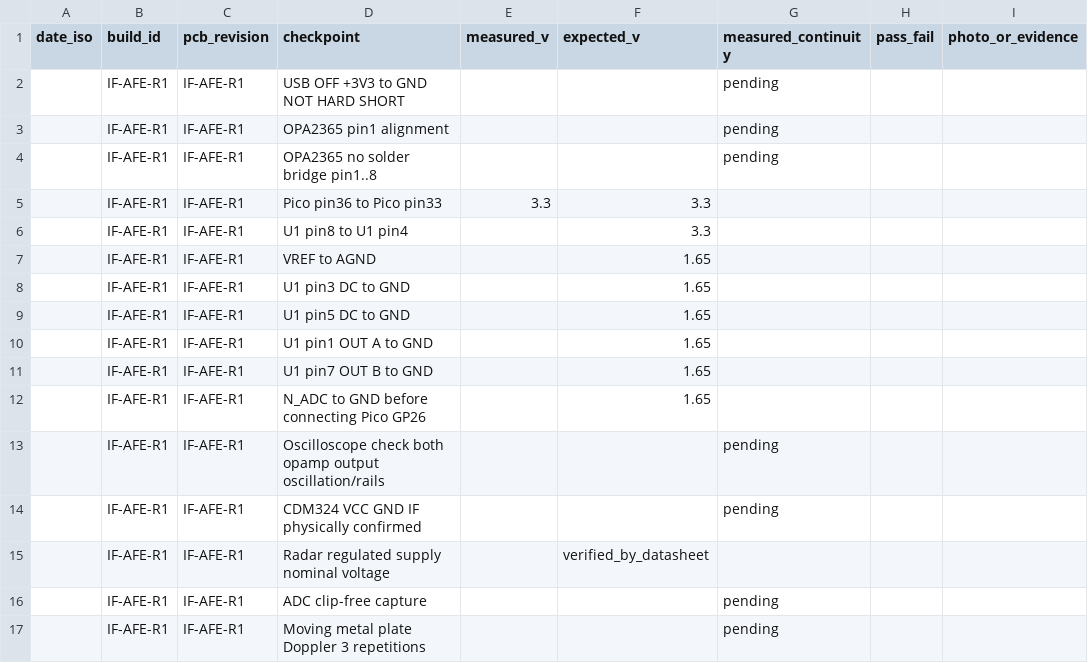
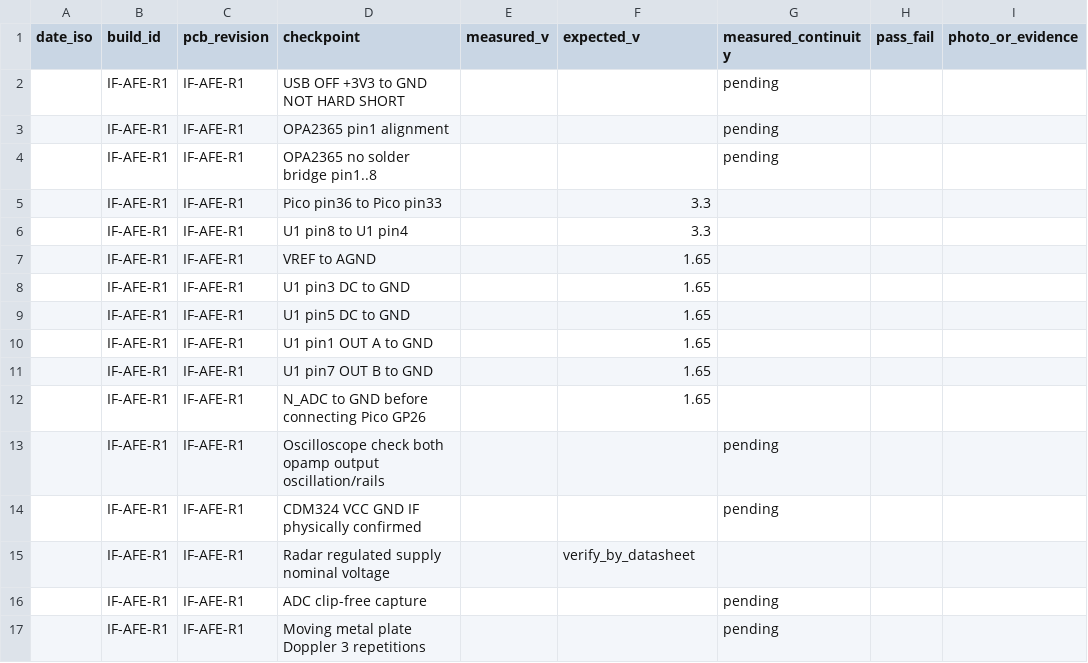
Before and after one commit to dikobrazuka/linza, a CSV file: electronics/06_WIRING_AND_POWER_QC.csv, drawn as a sheet; only a part is shown; the diff names each change by its address in the sheet, - before the commit and + after, or states it on an @@ line.

Commit message:
electronics: keep measured-voltage QC fields blank until actual measurements

```diff
--- a/electronics/06_WIRING_AND_POWER_QC.csv
+++ b/electronics/06_WIRING_AND_POWER_QC.csv
-E5 (measured_v): 3.3
+E5 (measured_v): (empty)
-F15 (expected_v): verified_by_datasheet
+F15 (expected_v): verify_by_datasheet
```
